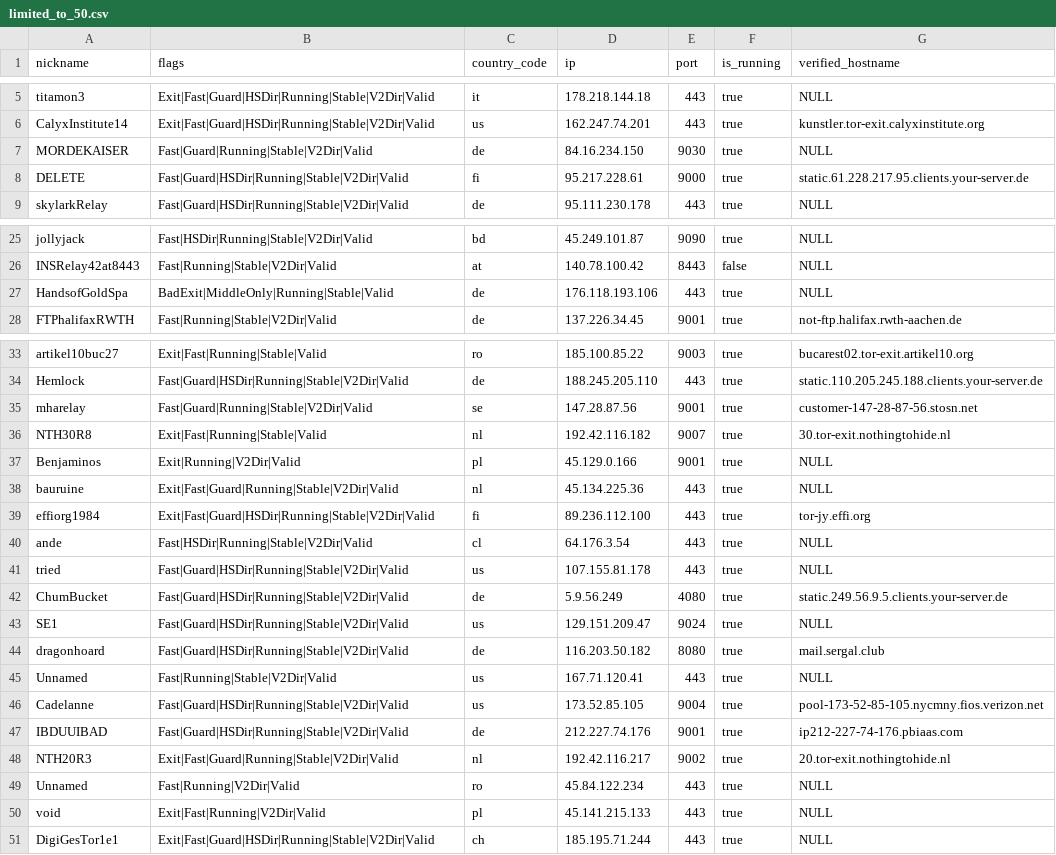
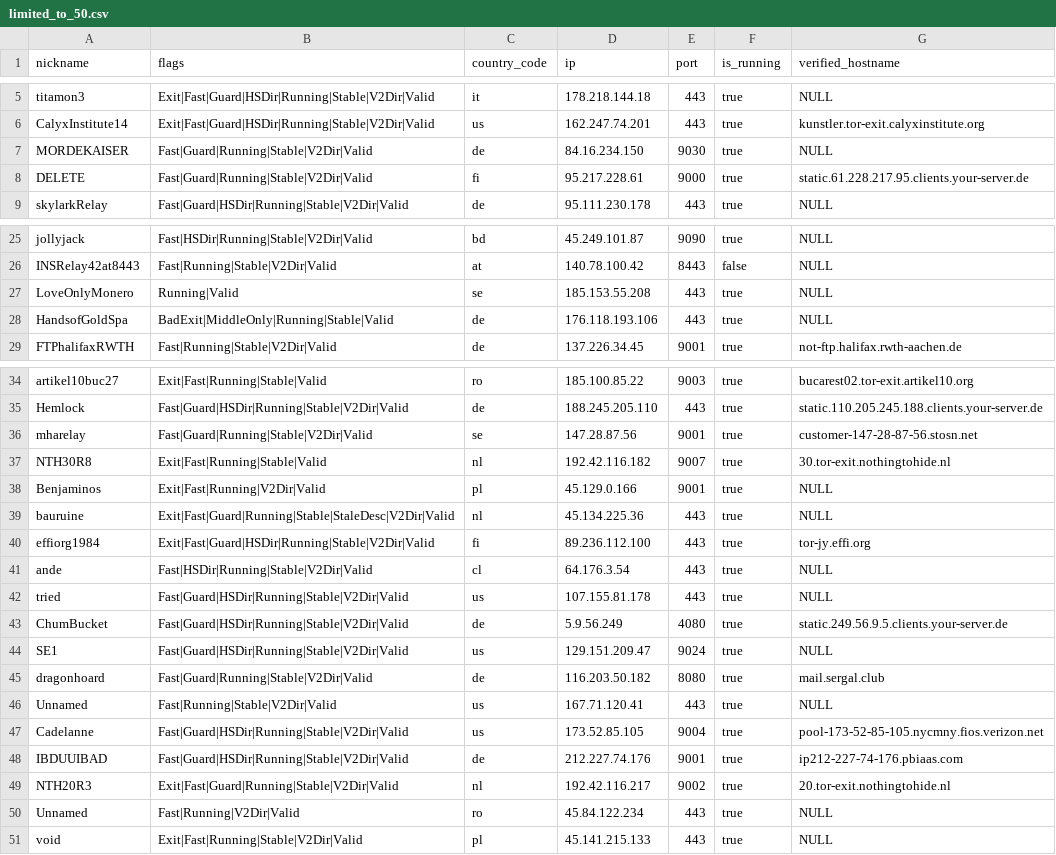
Before and after one commit to t-pol/123-test-abort, a CSV file: limited_to_50.csv, drawn as a sheet; only a part is shown, gaps mark what is left out.

```diff
--- a/limited_to_50.csv
+++ b/limited_to_50.csv
@@ -7,3 +7,3 @@
 "MORDEKAISER","Fast|Guard|Running|Stable|V2Dir|Valid","de","84.16.234.150","9030",true,"NULL"
-"DELETE","Fast|Guard|HSDir|Running|Stable|V2Dir|Valid","fi","95.217.228.61","9000",true,"static.61.228.217.95.clients.your-server.de"
+"DELETE","Fast|Guard|Running|Stable|V2Dir|Valid","fi","95.217.228.61","9000",true,"static.61.228.217.95.clients.your-server.de"
 "skylarkRelay","Fast|Guard|HSDir|Running|Stable|V2Dir|Valid","de","95.111.230.178","443",true,"NULL"
@@ -26,2 +26,3 @@
 "INSRelay42at8443","Fast|Running|Stable|V2Dir|Valid","at","140.78.100.42","8443",false,"NULL"
+"LoveOnlyMonero","Running|Valid","se","185.153.55.208","443",true,"NULL"
 "HandsofGoldSpa","BadExit|MiddleOnly|Running|Stable|Valid","de","176.118.193.106","443",true,"NULL"
@@ -36,4 +37,4 @@
 "NTH30R8","Exit|Fast|Running|Stable|Valid","nl","192.42.116.182","9007",true,"30.tor-exit.nothingtohide.nl"
-"Benjaminos","Exit|Running|V2Dir|Valid","pl","45.129.0.166","9001",true,"NULL"
-"bauruine","Exit|Fast|Guard|Running|Stable|V2Dir|Valid","nl","45.134.225.36","443",true,"NULL"
+"Benjaminos","Exit|Fast|Running|V2Dir|Valid","pl","45.129.0.166","9001",true,"NULL"
+"bauruine","Exit|Fast|Guard|Running|Stable|StaleDesc|V2Dir|Valid","nl","45.134.225.36","443",true,"NULL"
 "effiorg1984","Exit|Fast|Guard|HSDir|Running|Stable|V2Dir|Valid","fi","89.236.112.100","443",true,"tor-jy.effi.org"
@@ -43,3 +44,3 @@
 "SE1","Fast|Guard|HSDir|Running|Stable|V2Dir|Valid","us","129.151.209.47","9024",true,"NULL"
-"dragonhoard","Fast|Guard|HSDir|Running|Stable|V2Dir|Valid","de","116.203.50.182","8080",true,"mail.sergal.club"
+"dragonhoard","Fast|Guard|Running|Stable|V2Dir|Valid","de","116.203.50.182","8080",true,"mail.sergal.club"
 "Unnamed","Fast|Running|Stable|V2Dir|Valid","us","167.71.120.41","443",true,"NULL"
@@ -49,3 +50,2 @@
 "Unnamed","Fast|Running|V2Dir|Valid","ro","45.84.122.234","443",true,"NULL"
-"void","Exit|Fast|Running|V2Dir|Valid","pl","45.141.215.133","443",true,"NULL"
-"DigiGesTor1e1","Exit|Fast|Guard|HSDir|Running|Stable|V2Dir|Valid","ch","185.195.71.244","443",true,"NULL"
+"void","Exit|Fast|Running|Stable|V2Dir|Valid","pl","45.141.215.133","443",true,"NULL"
```
Also changed, not shown: tor_feed.csv, 1 other file.
